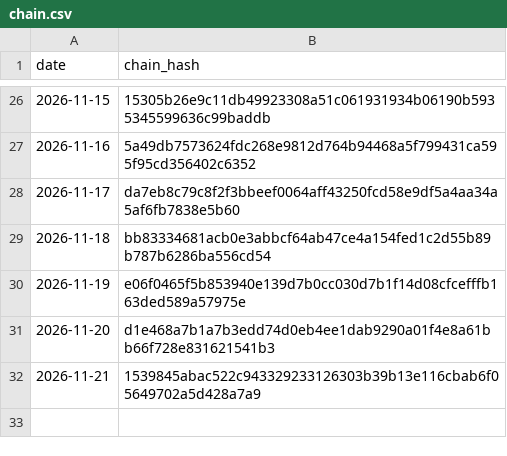
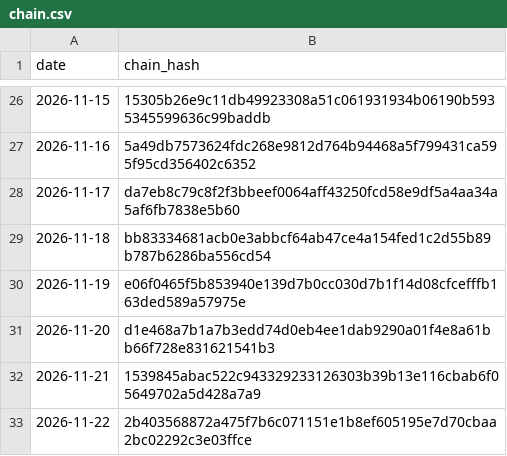
Before and after one commit to kb2326/cha-ledger-log, a CSV file: docs/chain.csv, drawn as a sheet; only a part is shown, gaps mark what is left out; the diff names each change by its address in the sheet, - before the commit and + after, or states it on an @@ line.

Commit message:
ledger: 1 new chain line(s)

```diff
--- a/docs/chain.csv
+++ b/docs/chain.csv
+row 33: 2026-11-22 | 2b403568872a475f7b6c071151e1b8ef605195e7d70cbaa2bc02292c3e03ffce
```
